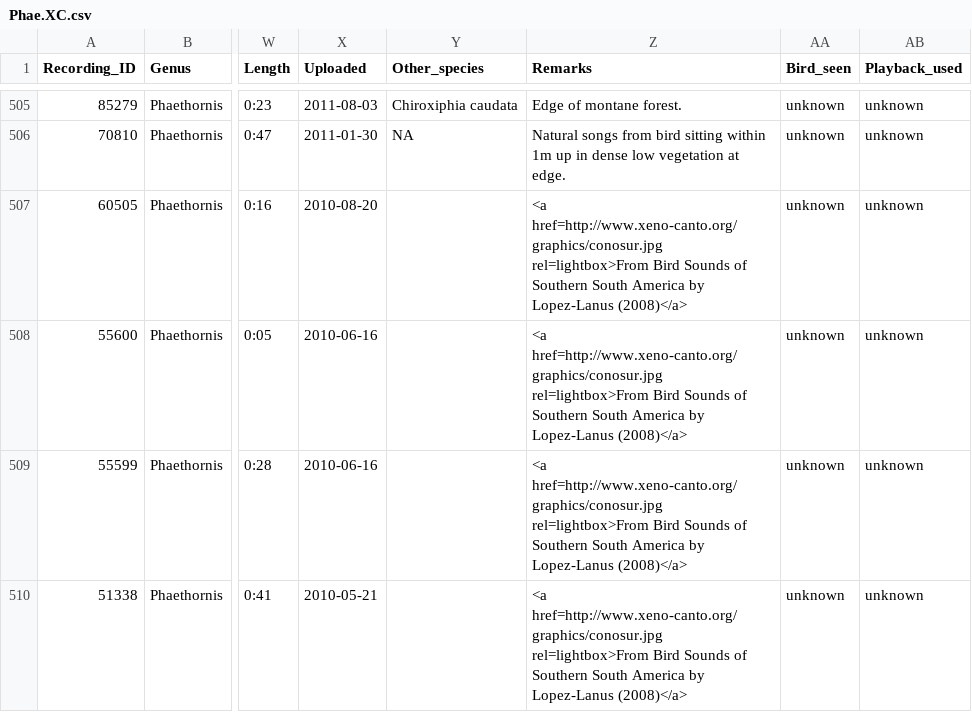
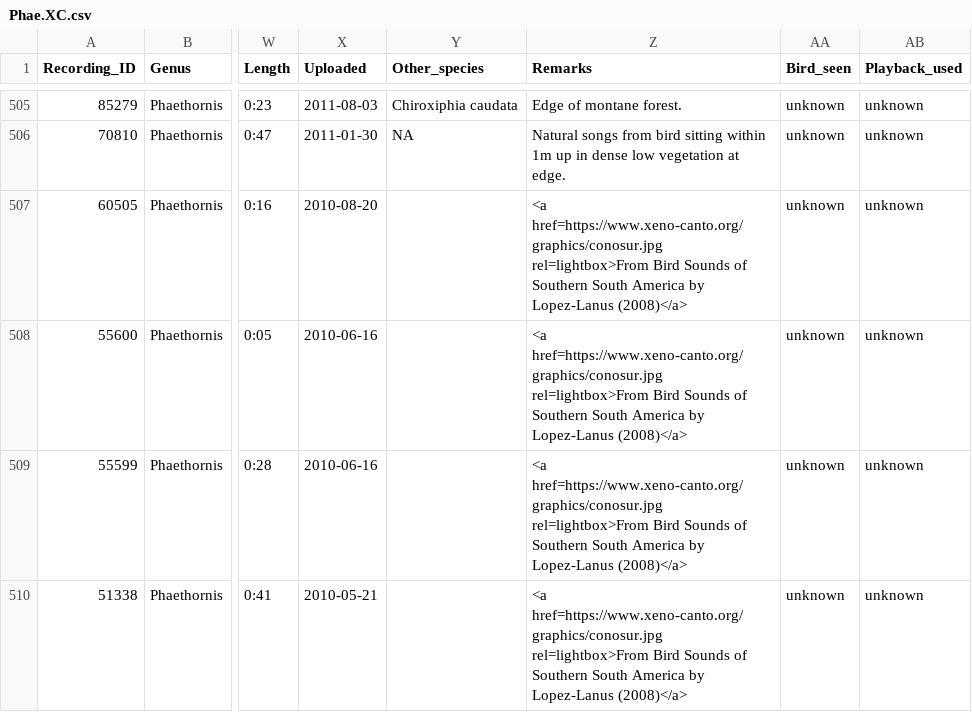
Before and after one commit to maRce10/warbleR, a CSV file: vignettes/Phae.XC.csv, drawn as a sheet; only a part is shown, gaps mark what is left out; the diff covers the shown part only; the diff names each change by its address in the sheet, - before the commit and + after, or states it on an @@ line.

Commit message:
replace http by https

```diff
--- a/vignettes/Phae.XC.csv
+++ b/vignettes/Phae.XC.csv
-Z507:Z510 (Remarks): <a href=http://www.xeno-canto.org/graphics/conosur.jpg rel=lightbox>From Bird…
+Z507:Z510 (Remarks): <a href=https://www.xeno-canto.org/graphics/conosur.jpg rel=lightbox>From Bird…
```
Also changed, not shown: 83 edited cells elsewhere in this file, vignettes/Phae.lon.XC.csv, 30 other files.
